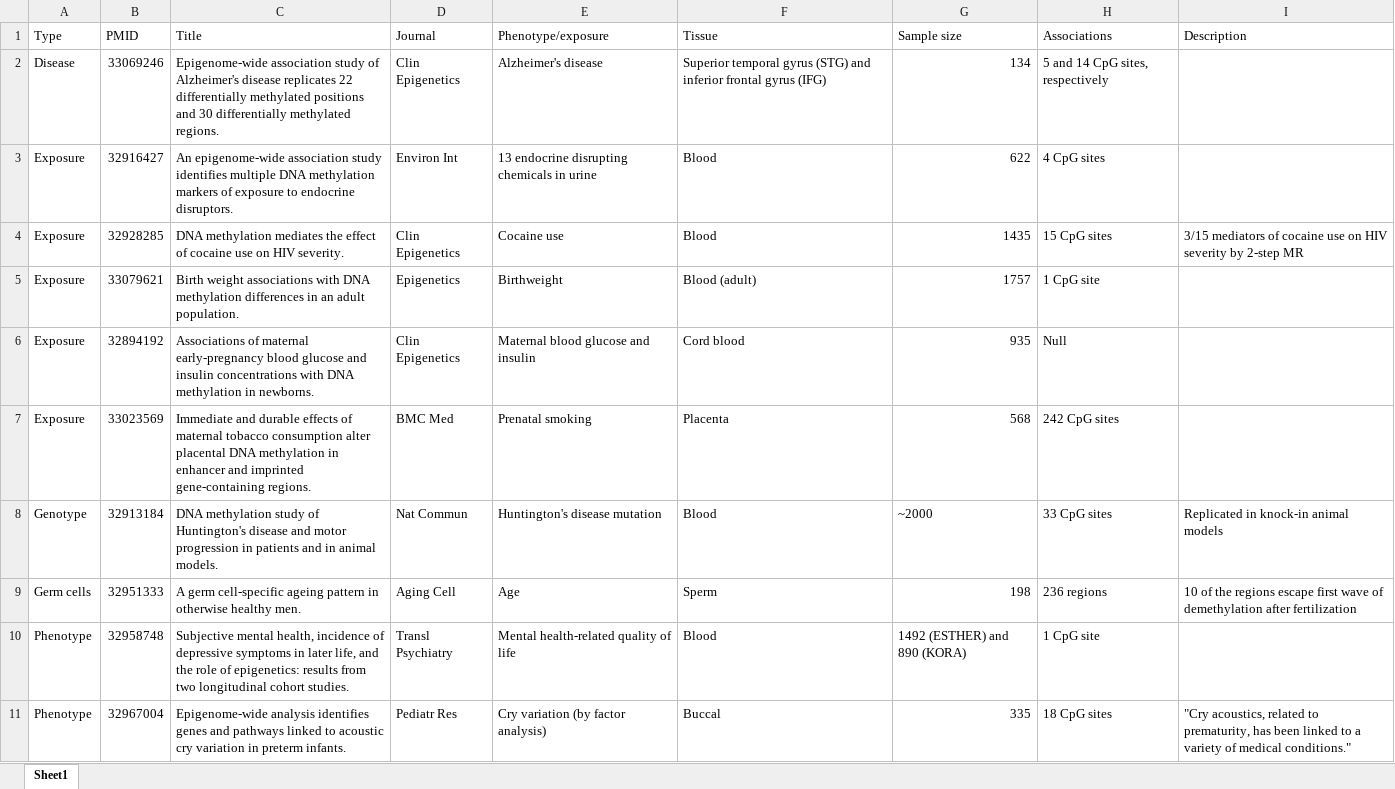
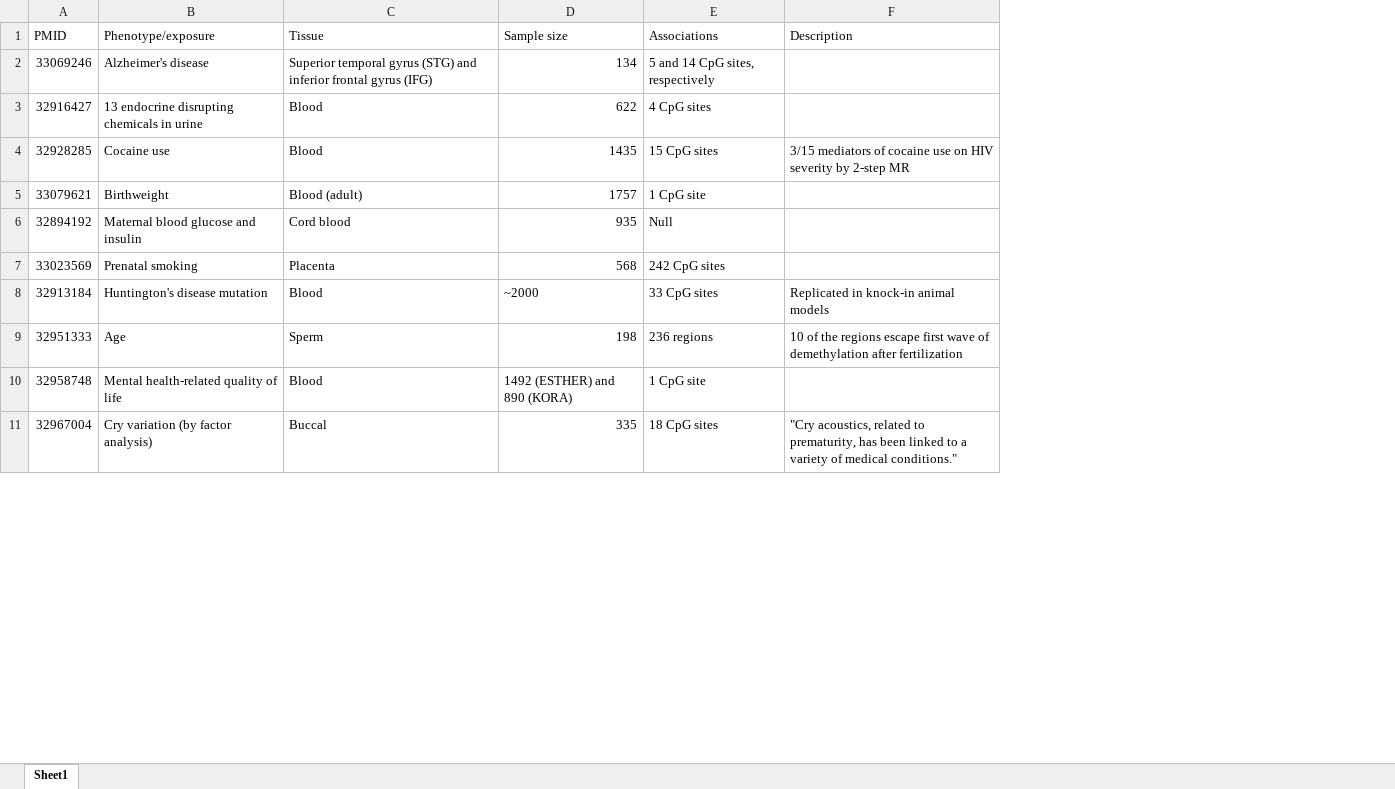
Before and after one commit to perishky/perishky.github.io, an Excel workbook: jc/20201026/ewas.xlsx, sheet Sheet1, drawn as a sheet; only a part is shown; values as stored, in another font and other column widths than the file's, no borders; the diff names each change by its address in the sheet, - before the commit and + after, or states it on an @@ line.

Commit message:
new journal club

```diff
--- a/jc/20201026/ewas.xlsx (sheet Sheet1)
+++ b/jc/20201026/ewas.xlsx (sheet Sheet1)
-column A (Type), rows 2-11: Disease | Exposure | Exposure | Exposure | Exposure | Exposure | Genotype | Germ cells | Phenotype | Phenotype
-column C (Title), rows 2-11: Epigenome-wide association study of Alzheimer's disease replicates 22 differentially methylated positions and 30 differentially methylated regions. | An epigenome-wide association study identifies multiple DNA methylation markers of exposure to endocrine disruptors. | DNA methylation mediates the effect of cocaine use on HIV severity. | Birth weight associations with DNA methylation differences in an adult population. | Associations of maternal early-pregnancy blood glucose and insulin concentrations with DNA methylation in newborns. | Immediate and durable effects of maternal tobacco consumption alter placental DNA methylation in enhancer and imprinted gene-containing regions. | DNA methylation study of Huntington's disease and motor progression in patients and in animal models. | A germ cell-specific ageing pattern in otherwise healthy men. | Subjective mental health, incidence of depressive symptoms in later life, and the role of epigenetics: results from two longitudinal cohort studies. | Epigenome-wide analysis identifies genes and pathways linked to acoustic cry variation in preterm infants.
-column D (Journal), rows 2-11: Clin Epigenetics | Environ Int | Clin Epigenetics | Epigenetics | Clin Epigenetics | BMC Med | Nat Commun | Aging Cell | Transl Psychiatry | Pediatr Res
```
Also changed, not shown: 8 other files.
